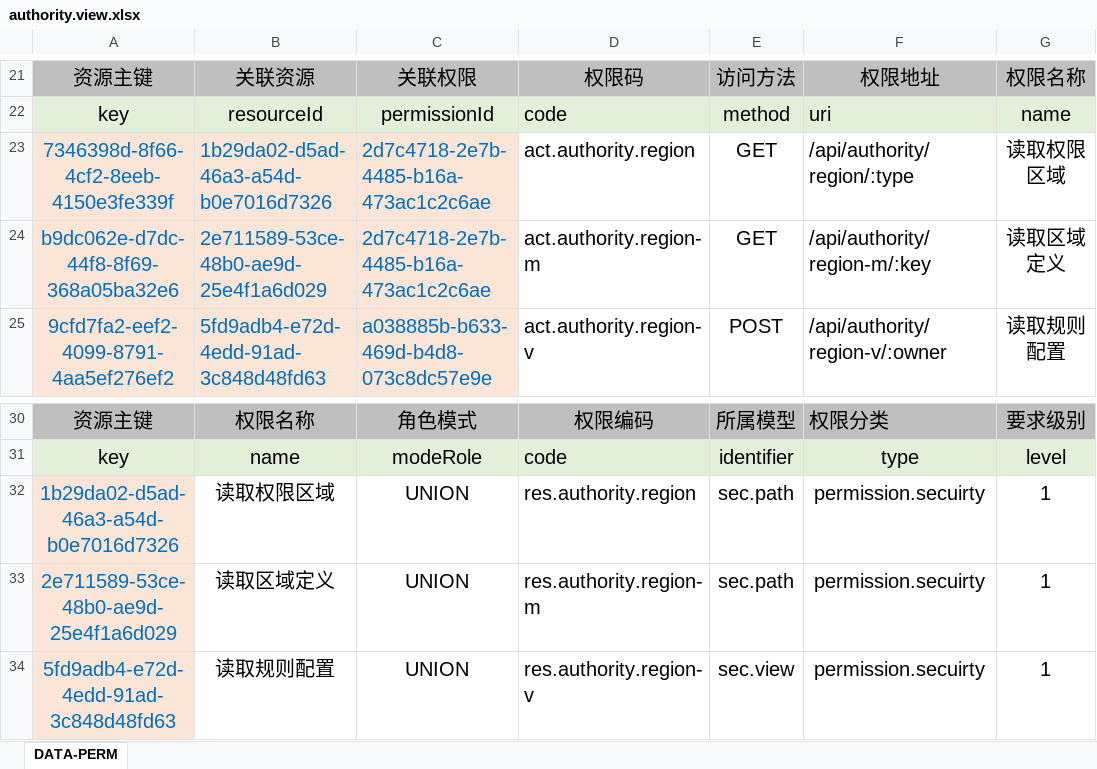
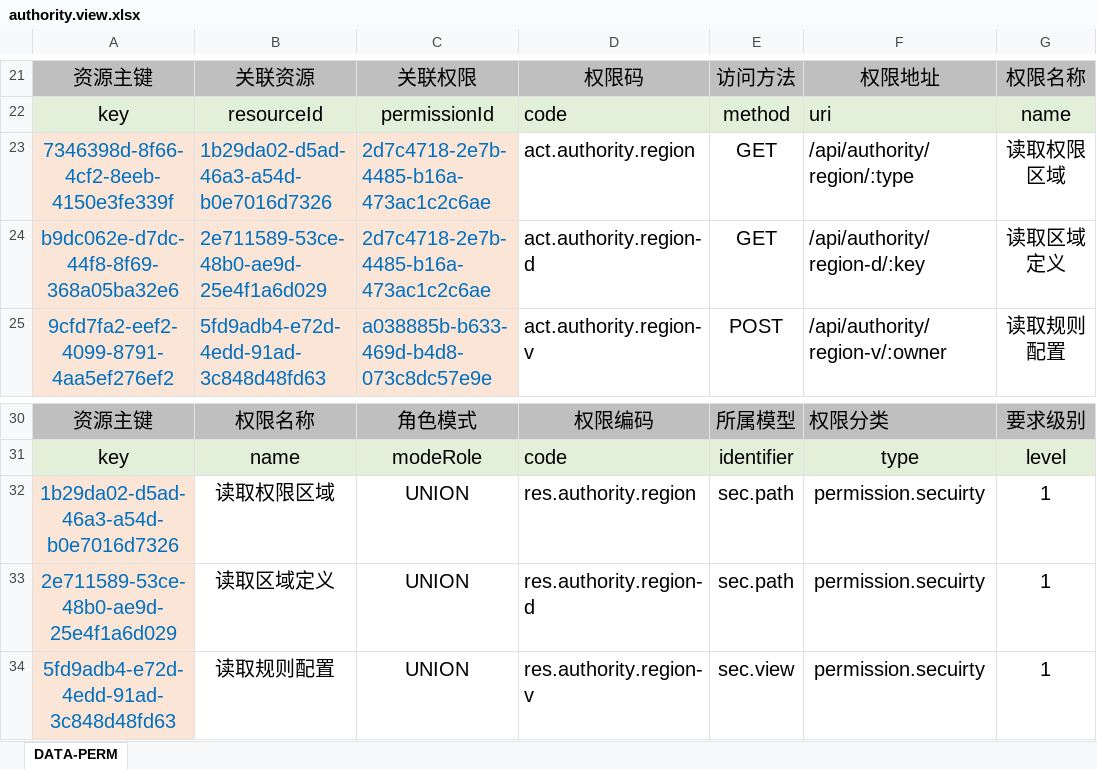
Before and after one commit to silentbalanceyh/vertx-zero, an Excel workbook: vertx-pin/zero-rbac/src/main/resources/plugin/rbac/oob/cab/authority.view.xlsx, sheet DATA-PERM, drawn as a sheet; only a part is shown, gaps mark what is left out; values as stored, in another font and other column widths than the file's, no borders; the diff names each change by its address in the sheet, - before the commit and + after, or states it on an @@ line.

```diff
--- a/vertx-pin/zero-rbac/src/main/resources/plugin/rbac/oob/cab/authority.view.xlsx (sheet DATA-PERM)
+++ b/vertx-pin/zero-rbac/src/main/resources/plugin/rbac/oob/cab/authority.view.xlsx (sheet DATA-PERM)
-D24: act.authority.region-m
+D24: act.authority.region-d
-F24: /api/authority/region-m/:key
+F24: /api/authority/region-d/:key
-D33: res.authority.region-m
+D33: res.authority.region-d
```
Also changed, not shown: 1 other file.
